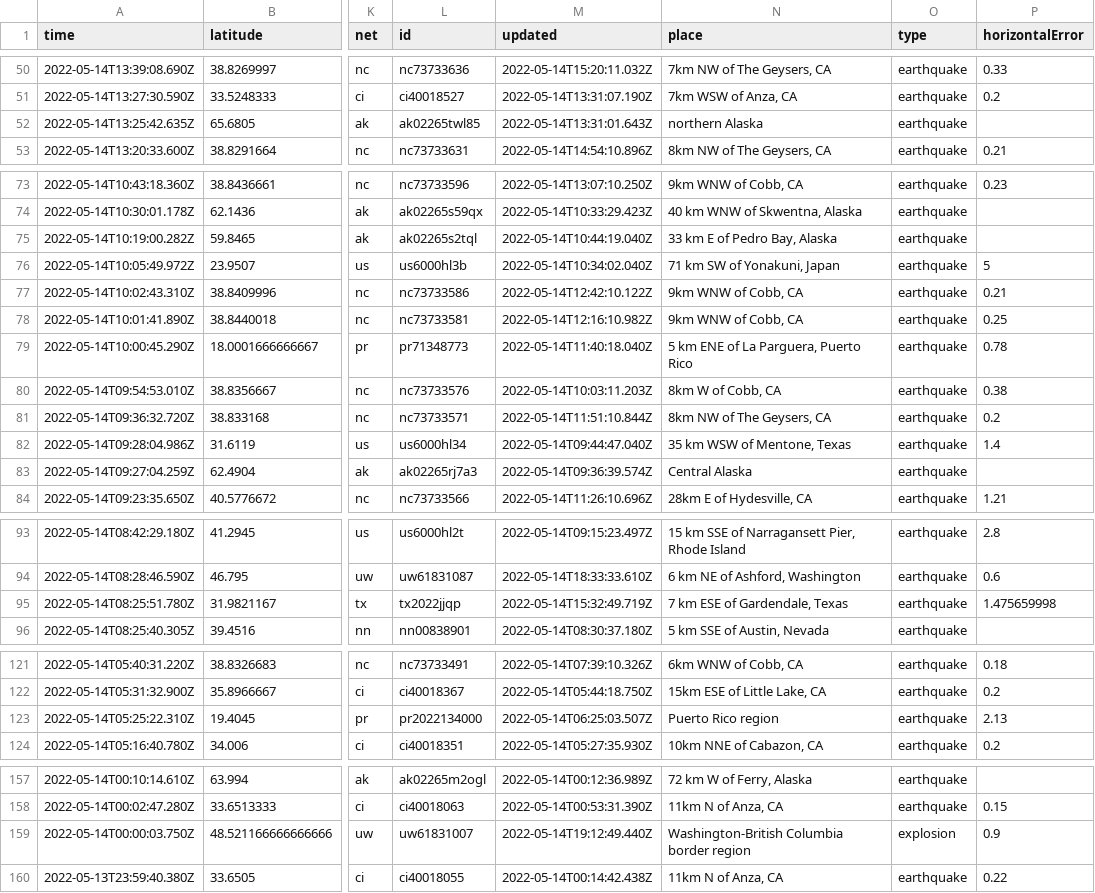
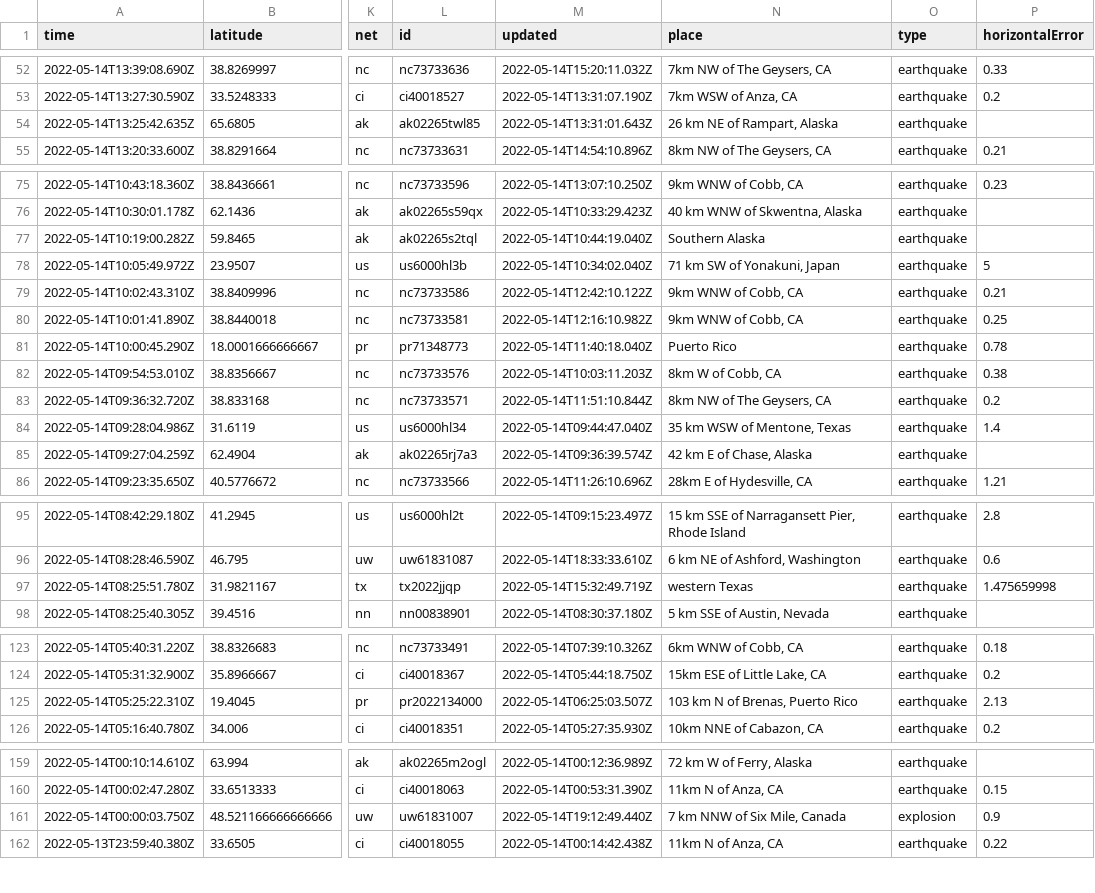
Before and after one commit to kmaepetrin/nicar22-github-actions, a CSV file: usgs_current.csv, drawn as a sheet; only a part is shown, gaps mark what is left out; addresses are those after the commit; the diff covers the shown part only; the diff names each change by its address in the sheet, - before the commit and + after, or states it on an @@ line.

```diff
--- a/usgs_current.csv
+++ b/usgs_current.csv
-N54 (place): northern Alaska
+N54 (place): 26 km NE of Rampart, Alaska
-N77 (place): 33 km E of Pedro Bay, Alaska
+N77 (place): Southern Alaska
-N81 (place): 5 km ENE of La Parguera, Puerto Rico
+N81 (place): Puerto Rico
-N85 (place): Central Alaska
+N85 (place): 42 km E of Chase, Alaska
-N97 (place): 7 km ESE of Gardendale, Texas
+N97 (place): western Texas
-N125 (place): Puerto Rico region
+N125 (place): 103 km N of Brenas, Puerto Rico
-N161 (place): Washington-British Columbia border region
+N161 (place): 7 km NNW of Six Mile, Canada
```
Also changed, not shown: 2 added rows, 1 removed row and 7 edited cells elsewhere in this file, 1 other file.
